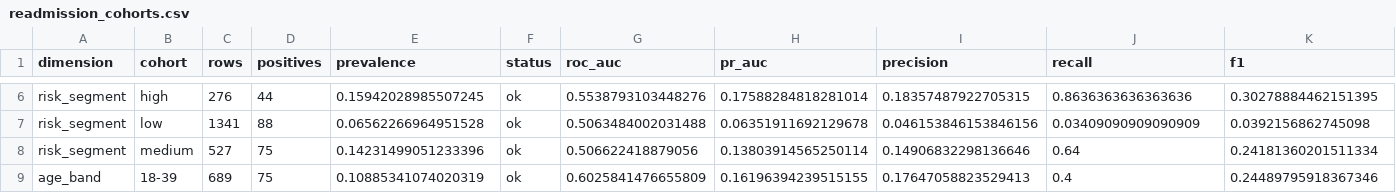
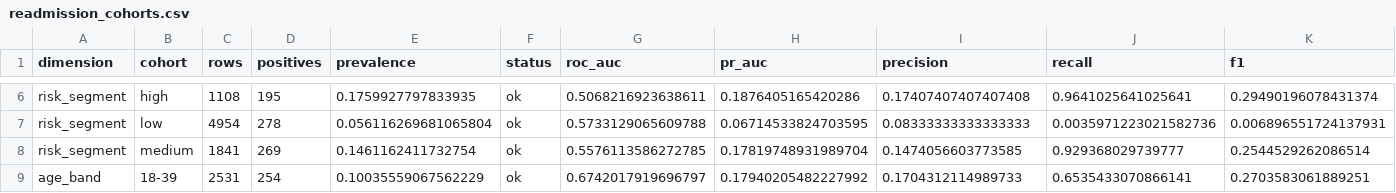
Before and after one commit to mahaveerreddysamala/enterprise-healthcare-data-platform, a CSV file: dashboard/data/readmission_cohorts.csv, drawn as a sheet; only a part is shown, gaps mark what is left out; the diff covers the shown part only; the diff names each change by its address in the sheet, - before the commit and + after, or states it on an @@ line.

```diff
--- a/dashboard/data/readmission_cohorts.csv
+++ b/dashboard/data/readmission_cohorts.csv
-C6 (rows): 276
+C6 (rows): 1108
-D6 (positives): 44
+D6 (positives): 195
-E6 (prevalence): 0.15942028985507245
+E6 (prevalence): 0.1759927797833935
-G6 (roc_auc): 0.5538793103448276
+G6 (roc_auc): 0.5068216923638611
-H6 (pr_auc): 0.17588284818281014
+H6 (pr_auc): 0.1876405165420286
-I6 (precision): 0.18357487922705315
+I6 (precision): 0.17407407407407408
-J6 (recall): 0.8636363636363636
+J6 (recall): 0.9641025641025641
-K6 (f1): 0.30278884462151395
+K6 (f1): 0.29490196078431374
-C7 (rows): 1341
+C7 (rows): 4954
-D7 (positives): 88
+D7 (positives): 278
-E7 (prevalence): 0.06562266964951528
+E7 (prevalence): 0.056116269681065804
-G7 (roc_auc): 0.5063484002031488
+G7 (roc_auc): 0.5733129065609788
-H7 (pr_auc): 0.06351911692129678
+H7 (pr_auc): 0.06714533824703595
-I7 (precision): 0.046153846153846156
+I7 (precision): 0.08333333333333333
-J7 (recall): 0.03409090909090909
+J7 (recall): 0.0035971223021582736
-K7 (f1): 0.0392156862745098
+K7 (f1): 0.006896551724137931
-C8 (rows): 527
+C8 (rows): 1841
-D8 (positives): 75
+D8 (positives): 269
-E8 (prevalence): 0.14231499051233396
+E8 (prevalence): 0.1461162411732754
-G8 (roc_auc): 0.506622418879056
+G8 (roc_auc): 0.5576113586272785
-H8 (pr_auc): 0.13803914565250114
+H8 (pr_auc): 0.17819748931989704
-I8 (precision): 0.14906832298136646
+I8 (precision): 0.1474056603773585
-J8 (recall): 0.64
+J8 (recall): 0.929368029739777
-K8 (f1): 0.24181360201511334
+K8 (f1): 0.2544529262086514
-C9 (rows): 689
+C9 (rows): 2531
-D9 (positives): 75
+D9 (positives): 254
-E9 (prevalence): 0.10885341074020319
+E9 (prevalence): 0.10035559067562229
-G9 (roc_auc): 0.6025841476655809
+G9 (roc_auc): 0.6742017919696797
-H9 (pr_auc): 0.16196394239515155
+H9 (pr_auc): 0.17940205482227992
-I9 (precision): 0.17647058823529413
+I9 (precision): 0.1704312114989733
-J9 (recall): 0.4
+J9 (recall): 0.6535433070866141
-K9 (f1): 0.24489795918367346
+K9 (f1): 0.2703583061889251
```
Also changed, not shown: 48 edited cells elsewhere in this file, 16 other files.
